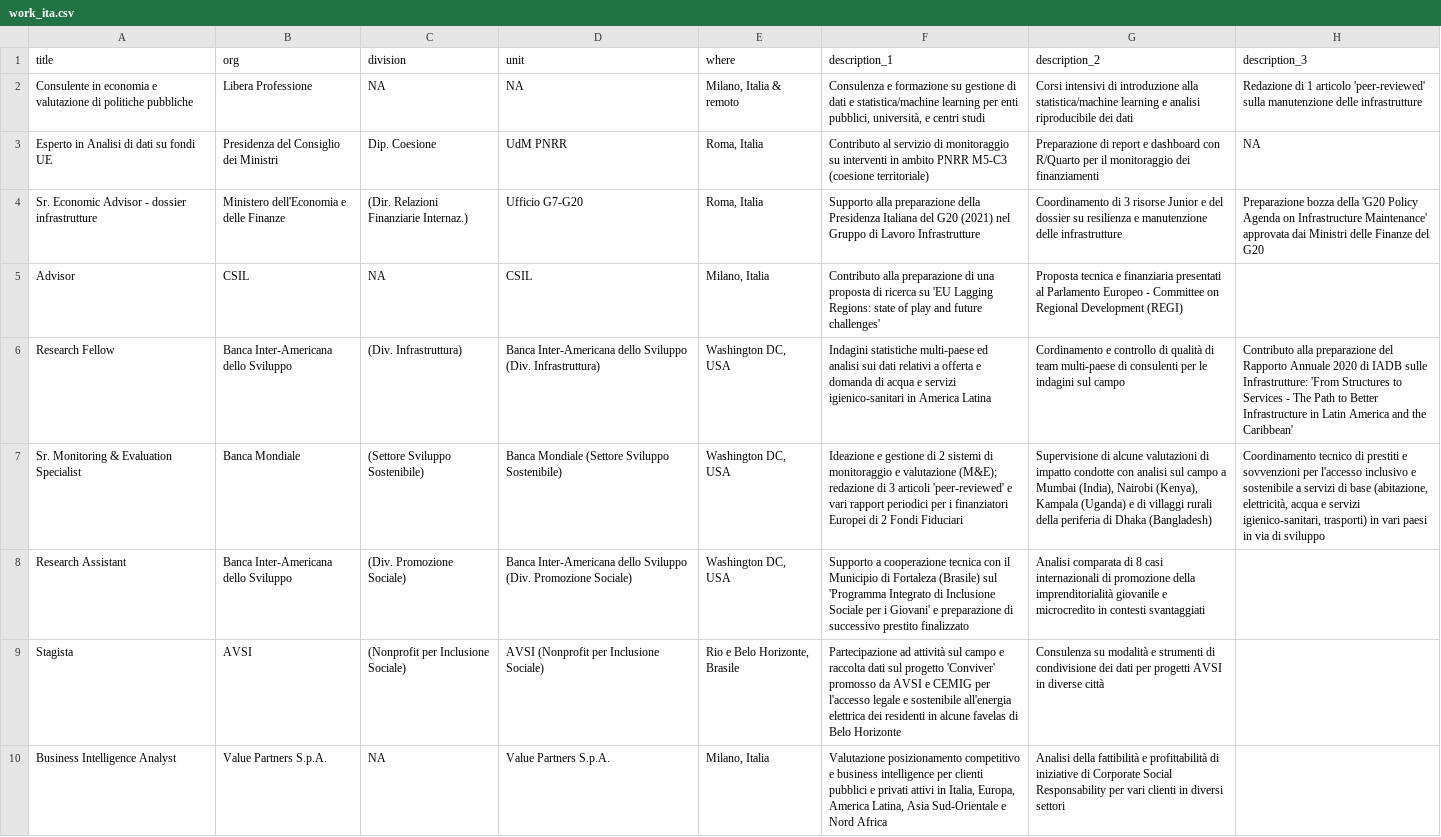
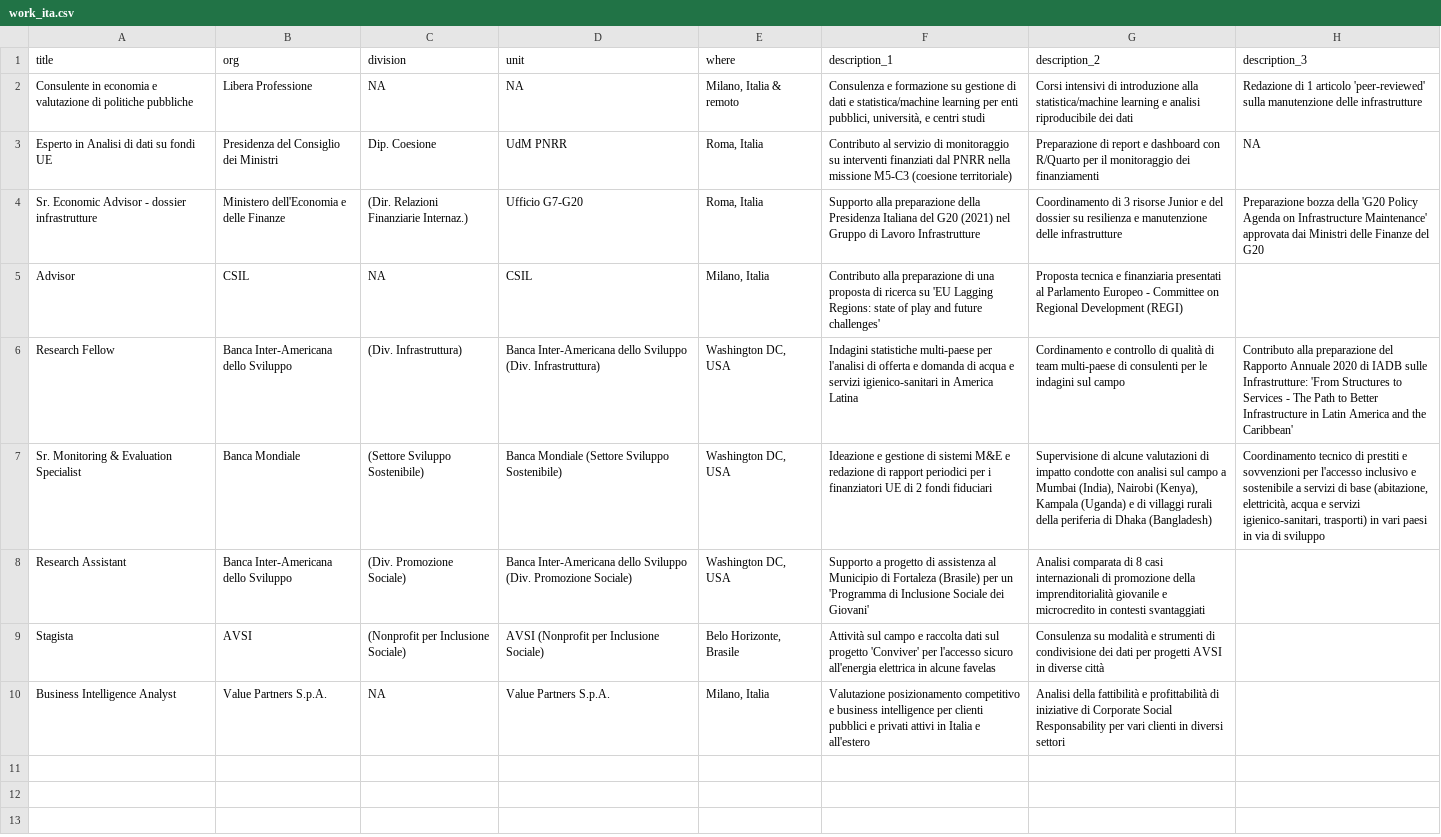
Before and after one commit to Lulliter/cv_typst, a CSV file: data/work_ita.csv, drawn as a sheet; only a part is shown; the diff names each change by its address in the sheet, - before the commit and + after, or states it on an @@ line.

```diff
--- a/data/work_ita.csv
+++ b/data/work_ita.csv
-F3 (description_1): …su interventi in ambito PNRR M5-C3 (coesione…
+F3 (description_1): …su interventi finanziati dal PNRR nella missione M5-C3 (coesione…
-F6 (description_1): …statistiche multi-paese ed analisi sui dati relativi a offerta e…
+F6 (description_1): …statistiche multi-paese per l'analisi di offerta e…
-F7 (description_1): …gestione di 2 sistemi di monitoraggio e valutazione (M&E); redazione di 3 articoli 'peer-reviewed' e vari rapport periodici per i finanziatori Europei di 2 Fondi Fiduciari
+F7 (description_1): …gestione di sistemi M&E e redazione di rapport periodici per i finanziatori UE di 2 fondi fiduciari
-F8 (description_1): Supporto a cooperazione tecnica con il Municipio di Fortaleza (Brasile) sul 'Programma Integrato di Inclusione Sociale per i Giovani' e preparazione di successivo prestito finalizzato
+F8 (description_1): Supporto a progetto di assistenza al Municipio di Fortaleza (Brasile) per un 'Programma di Inclusione Sociale dei Giovani'
-E9 (where): Rio e Belo Horizonte, Brasile
+E9 (where): Belo Horizonte, Brasile
-F9 (description_1): Partecipazione ad attività sul campo e raccolta dati sul progetto 'Conviver' promosso da AVSI e CEMIG per l'accesso legale e sostenibile all'energia elettrica dei residenti in alcune favelas di Belo Horizonte
+F9 (description_1): Attività sul campo e raccolta dati sul progetto 'Conviver' per l'accesso sicuro all'energia elettrica in alcune favelas
-F10 (description_1): …attivi in Italia, Europa, America Latina, Asia Sud-Orientale e Nord Africa
+F10 (description_1): …attivi in Italia e all'estero
```
Also changed, not shown: data/skill.csv, data/skill_ita.csv, 4 other files.
